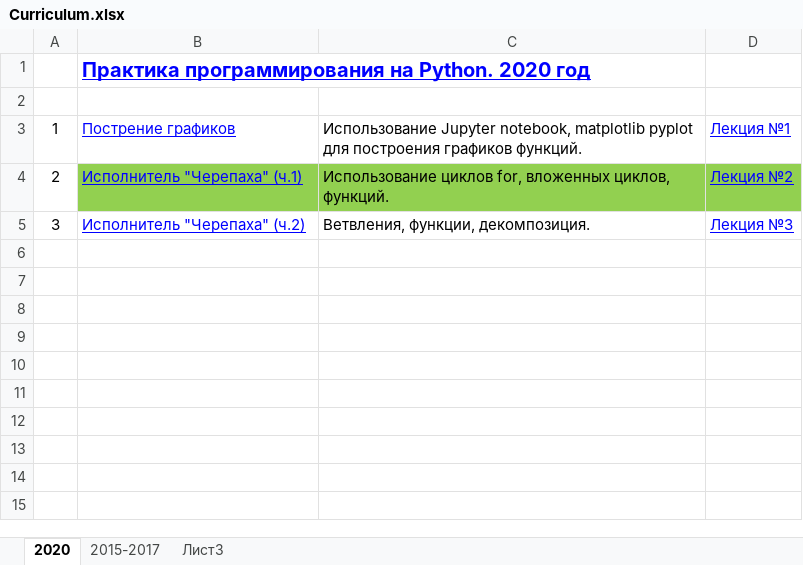
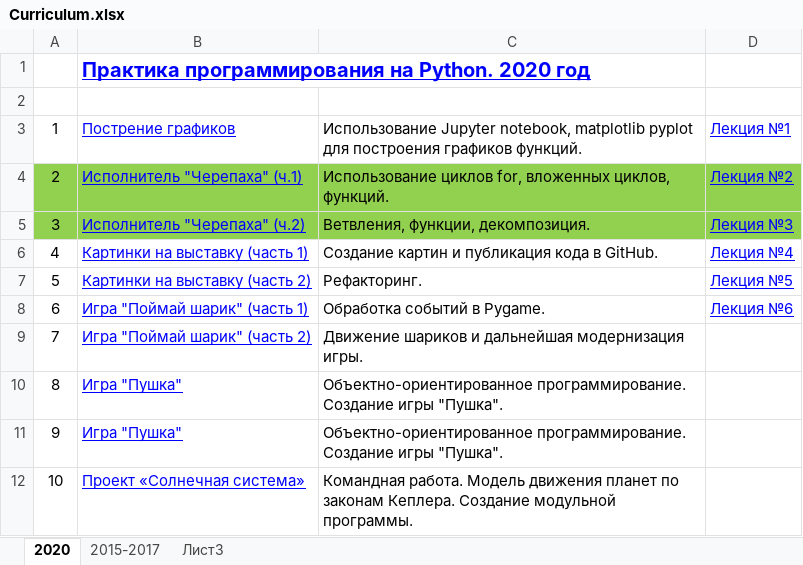
Before and after one commit to paalso/mipt_python_course, an Excel workbook: Curriculum.xlsx, sheet 2020, drawn as a sheet; values as stored, in another font and other column widths than the file's, no borders; the diff names each change by its address in the sheet, - before the commit and + after, or states it on an @@ line.

Commit message:
Update Curriculum.xlsx

```diff
--- a/Curriculum.xlsx (sheet 2020)
+++ b/Curriculum.xlsx (sheet 2020)
-A4 fill: none
+A4 fill: #92D050
-A5:D5 fill: none
+A5:D5 fill: #92D050
+row 6: 4 | Картинки на выставку (часть 1) | Создание картин и публикация кода в GitHub. | Лекция №4
+row 7: 5 | Картинки на выставку (часть 2) | Рефакторинг. | Лекция №5
+row 8: 6 | Игра "Поймай шарик" (часть 1) | Обработка событий в Pygame. | Лекция №6
+row 9: 7 | Игра "Поймай шарик" (часть 2) | Движение шариков и дальнейшая модернизация игры.
+row 10: 8 | Игра "Пушка" | Объектно-ориентированное программирование. Создание игры "Пушка".
+row 11: 9 | Игра "Пушка" | Объектно-ориентированное программирование. Создание игры "Пушка".
+row 12: 10 | Проект «Солнечная система» | Командная работа. Модель движения планет по законам Кеплера. Создание модульной программы.
```
